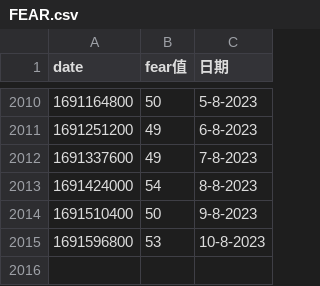
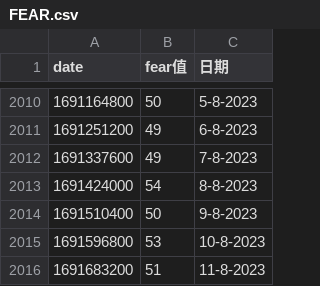
Before and after one commit to qayunxiao/cryptoTrader, a CSV file: data/ccxt_binance_data/FEAR.csv, drawn as a sheet; only a part is shown, gaps mark what is left out; the diff names each change by its address in the sheet, - before the commit and + after, or states it on an @@ line.

```diff
--- a/data/ccxt_binance_data/FEAR.csv
+++ b/data/ccxt_binance_data/FEAR.csv
+row 2016: 1691683200 | 51 | 11-8-2023
```
Also changed, not shown: data/ccxt_binance_data/BTC.csv, data/ccxt_binance_data/ETH.csv, 4 other files.
